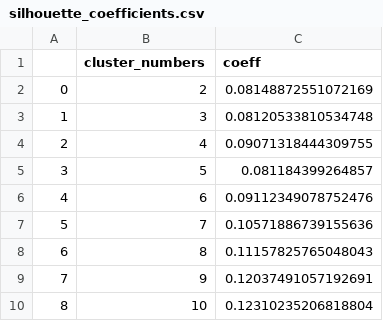
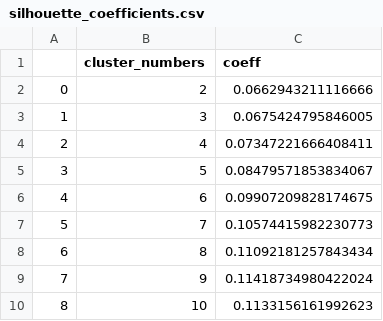
Before and after one commit to joshmuhu/analytics, a CSV file: silhouette_coefficients.csv, drawn as a sheet.

Commit message:
Add files via upload

```diff
--- a/silhouette_coefficients.csv
+++ b/silhouette_coefficients.csv
@@ -1,10 +1,10 @@
 ,cluster_numbers,coeff
-0,2,0.08148872551072169
-1,3,0.08120533810534748
-2,4,0.09071318444309755
-3,5,0.081184399264857
-4,6,0.09112349078752476
-5,7,0.10571886739155636
-6,8,0.11157825765048043
-7,9,0.12037491057192691
-8,10,0.12310235206818804
+0,2,0.0662943211116666
+1,3,0.0675424795846005
+2,4,0.07347221666408411
+3,5,0.08479571853834067
+4,6,0.09907209828174675
+5,7,0.10574415982230773
+6,8,0.11092181257843434
+7,9,0.11418734980422024
+8,10,0.1133156161992623
```
